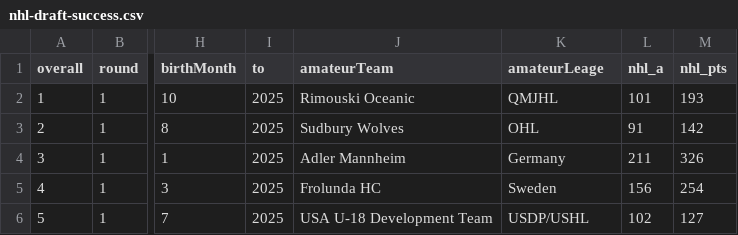
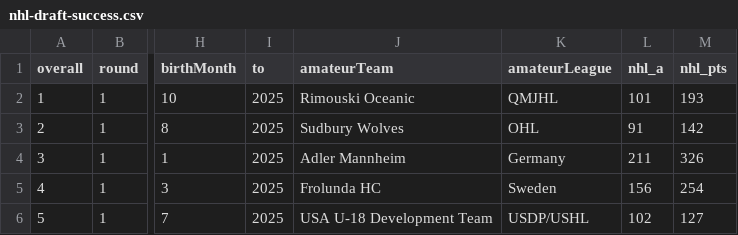
Before and after one commit to boblovesdogs99/2020-nhl-draft-birth-month, a CSV file: nhl-draft-success.csv, drawn as a sheet; only a part is shown, gaps mark what is left out; the diff names each change by its address in the sheet, - before the commit and + after, or states it on an @@ line.

Commit message:
Update nhl-draft-success.csv

```diff
--- a/nhl-draft-success.csv
+++ b/nhl-draft-success.csv
-K1: amateurLeage
+K1: amateurLeague
```
